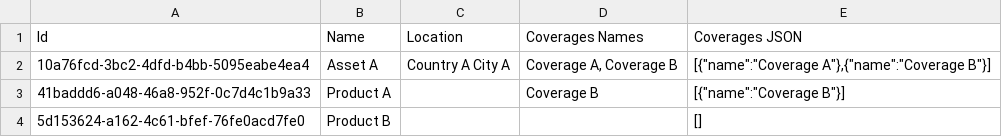
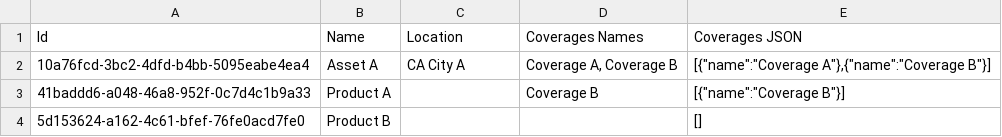
Before and after one commit to nikolailic0529/easyPortal-API, a CSV file: app/Http/Controllers/Export/ExportControllerTest.csv, drawn as a sheet.

Commit message:
[REST] `ExportControllerTest` will not use country's name because it can be translated.

```diff
--- a/app/Http/Controllers/Export/ExportControllerTest.csv
+++ b/app/Http/Controllers/Export/ExportControllerTest.csv
@@ -1,3 +1,3 @@
 Id,Name,Location,"Coverages Names","Coverages JSON"
-10a76fcd-3bc2-4dfd-b4bb-5095eabe4ea4,"Asset A","Country A City A","Coverage A, Coverage B","[{""name"":""Coverage A""},{""name"":""Coverage B""}]"
+10a76fcd-3bc2-4dfd-b4bb-5095eabe4ea4,"Asset A","CA City A","Coverage A, Coverage B","[{""name"":""Coverage A""},{""name"":""Coverage B""}]"
 41baddd6-a048-46a8-952f-0c7d4c1b9a33,"Product A",,"Coverage B","[{""name"":""Coverage B""}]"
```
Also changed, not shown: app/Http/Controllers/Export/ExportControllerTest.xlsx.csv, 1 other file.
